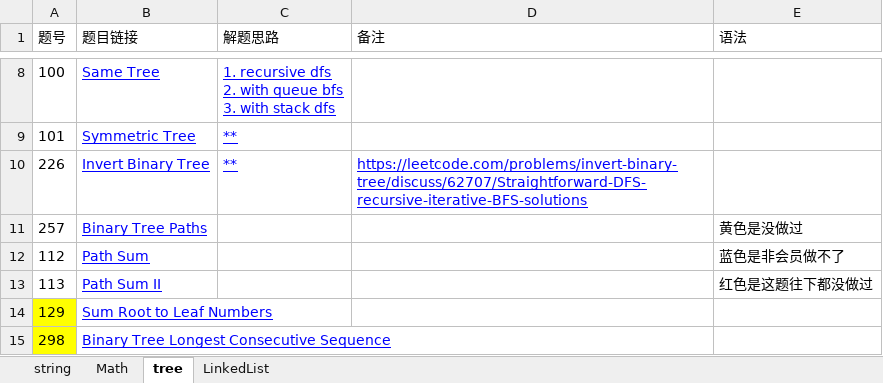
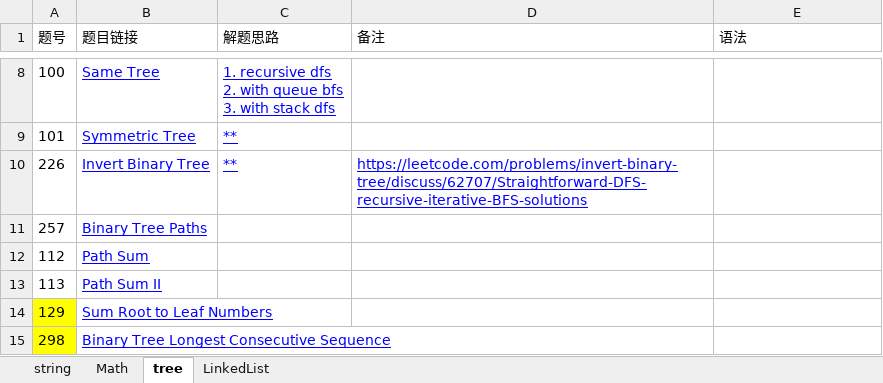
Before and after one commit to XZeusJ/Leetcode, an Excel workbook: leetcode记录(已自动还原).xlsx, sheet tree, drawn as a sheet; only a part is shown, gaps mark what is left out; values as stored, in another font and other column widths than the file's, no borders; the diff names each change by its address in the sheet, - before the commit and + after, or states it on an @@ line.

```diff
--- a/leetcode记录(已自动还原).xlsx (sheet tree)
+++ b/leetcode记录(已自动还原).xlsx (sheet tree)
-E11 (语法): 黄色是没做过
+E11 (语法): (empty)
-E12 (语法): 蓝色是非会员做不了
+E12 (语法): (empty)
-E13 (语法): 红色是这题往下都没做过
+E13 (语法): (empty)
```
Also changed, not shown: sheet LinkedList, sheet string, 4 other files.
